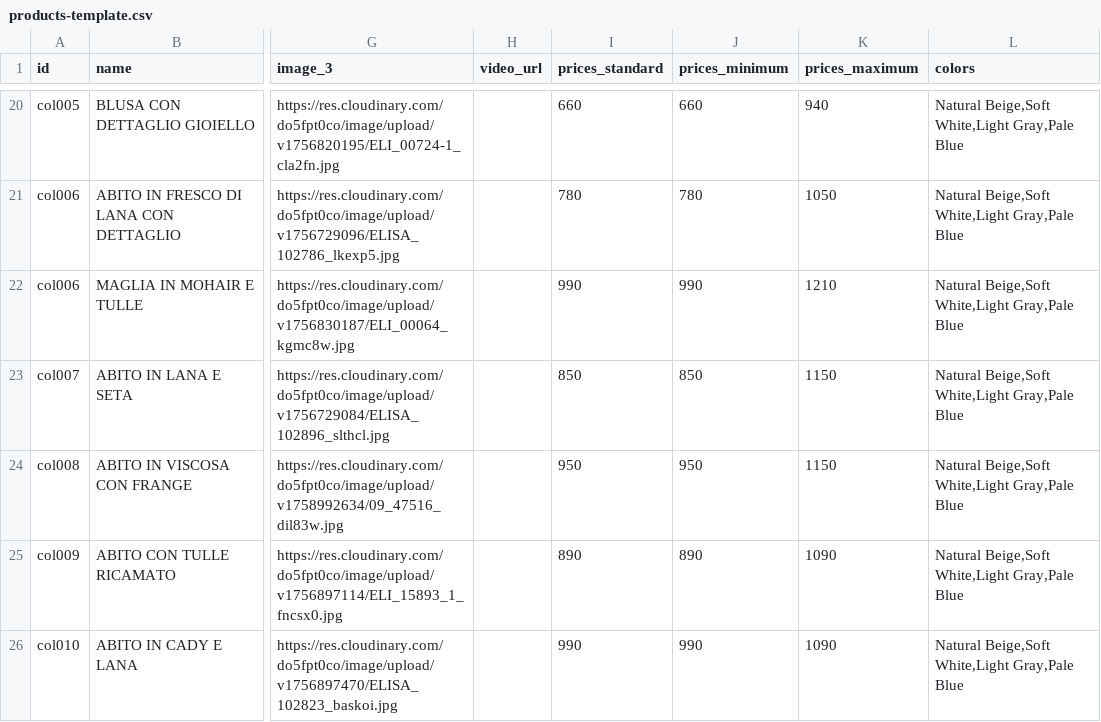
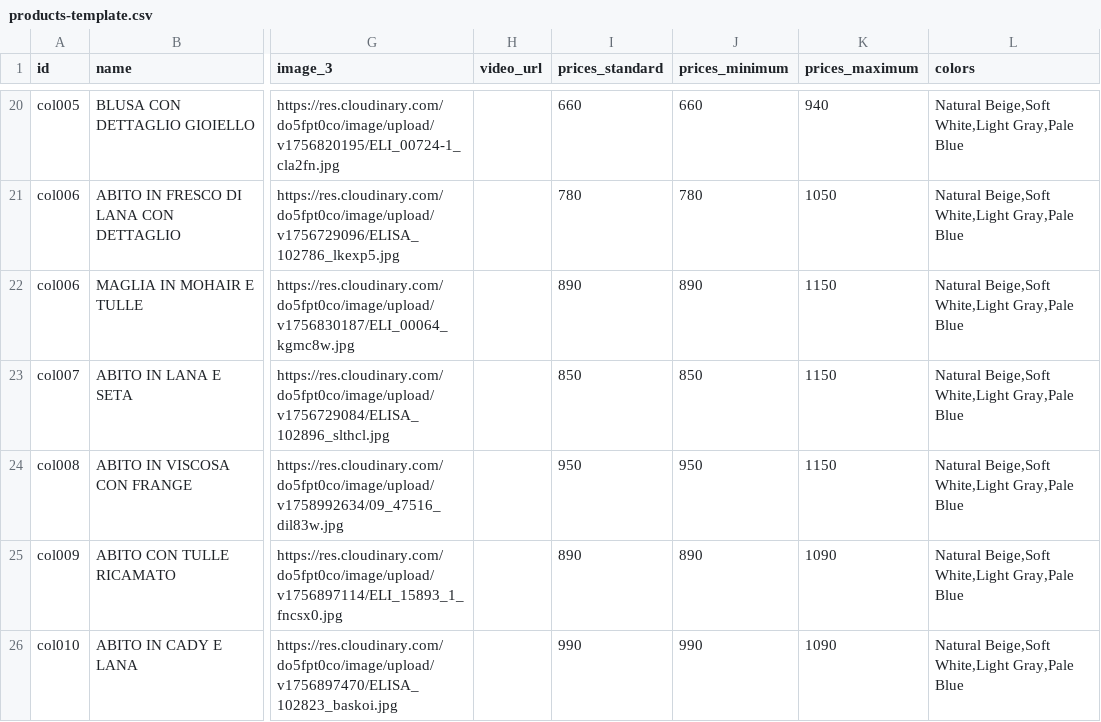
Before and after one commit to DeodatoS/atelier-site, a CSV file: assets/data/products-template.csv, drawn as a sheet; only a part is shown, gaps mark what is left out; the diff names each change by its address in the sheet, - before the commit and + after, or states it on an @@ line.

Commit message:
Update products CSV from Google Sheets - 2025-10-03T11:13:42.061Z

```diff
--- a/assets/data/products-template.csv
+++ b/assets/data/products-template.csv
-I22 (prices_standard): 990
+I22 (prices_standard): 890
-J22 (prices_minimum): 990
+J22 (prices_minimum): 890
-K22 (prices_maximum): 1210
+K22 (prices_maximum): 1150
```
